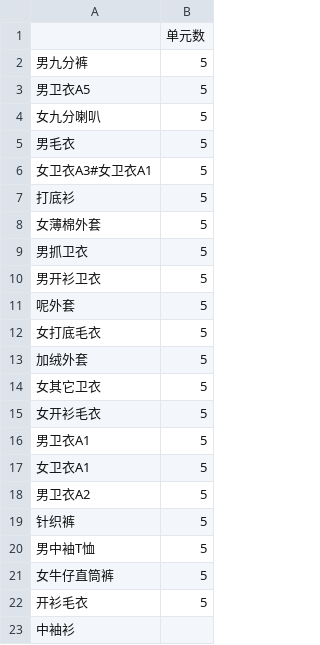
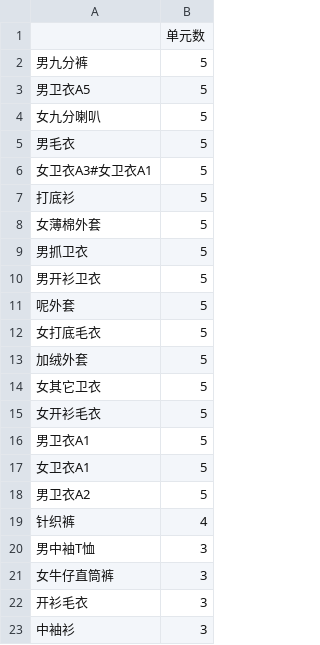
Before and after one commit to yuanjungod/StoreLayout, a CSV file: data/display_clothering.csv, drawn as a sheet.

```diff
--- a/data/display_clothering.csv
+++ b/data/display_clothering.csv
@@ -18,6 +18,6 @@
 男卫衣A2,5
-针织裤,5
-男中袖T恤,5
-女牛仔直筒裤,5
-开衫毛衣,5
-中袖衫,
+针织裤,4
+男中袖T恤,3
+女牛仔直筒裤,3
+开衫毛衣,3
+中袖衫,3
```
Also changed, not shown: 3 other files.
